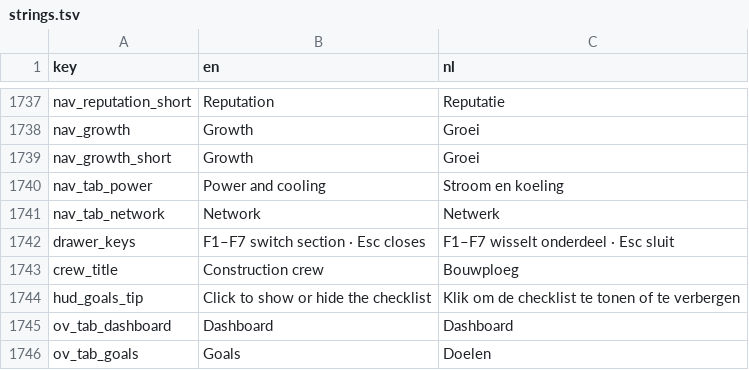
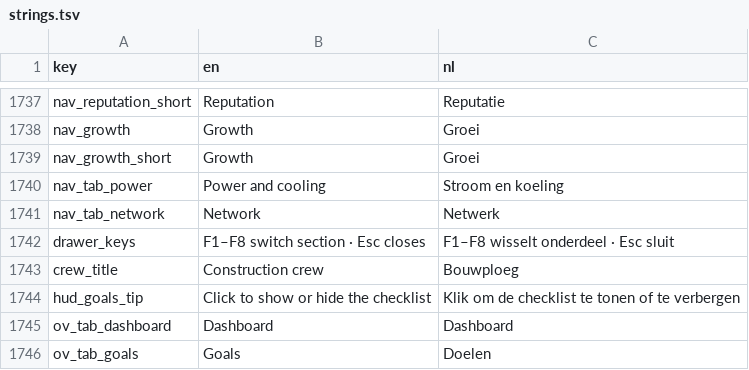
Before and after one commit to rhisijmuiden/datacenter-architect, a TSV file: game/locale/strings.tsv, drawn as a sheet; only a part is shown, gaps mark what is left out.

```diff
--- a/game/locale/strings.tsv
+++ b/game/locale/strings.tsv
@@ -1741,3 +1741,3 @@ nav_tab_power	Power and cooling	Stroom en koeling
 nav_tab_network	Network	Netwerk
-drawer_keys	F1–F7 switch section · Esc closes	F1–F7 wisselt onderdeel · Esc sluit
+drawer_keys	F1–F8 switch section · Esc closes	F1–F8 wisselt onderdeel · Esc sluit
 crew_title	Construction crew	Bouwploeg
```
Also changed, not shown: 37 other files.
